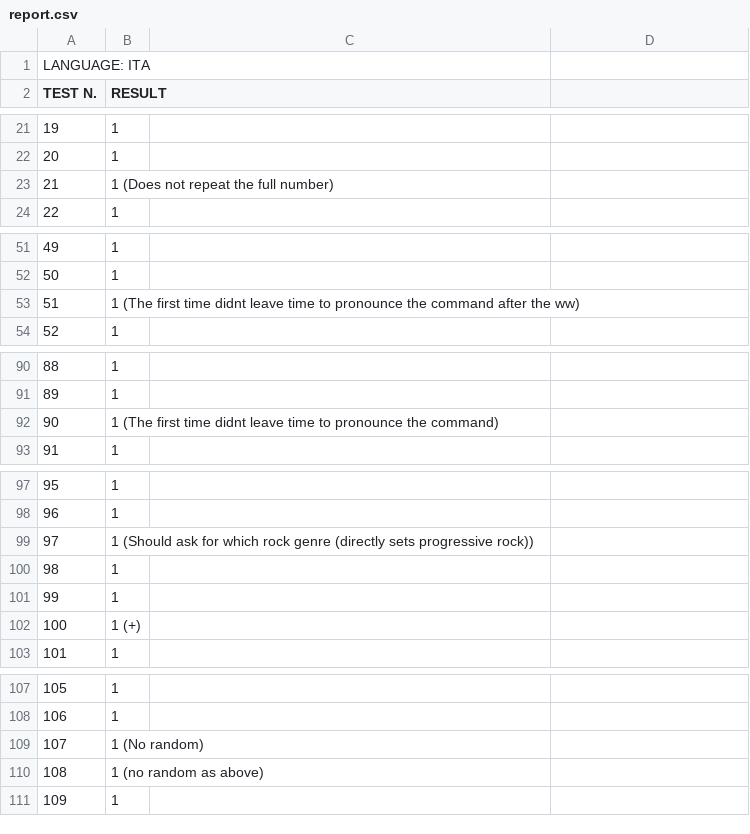
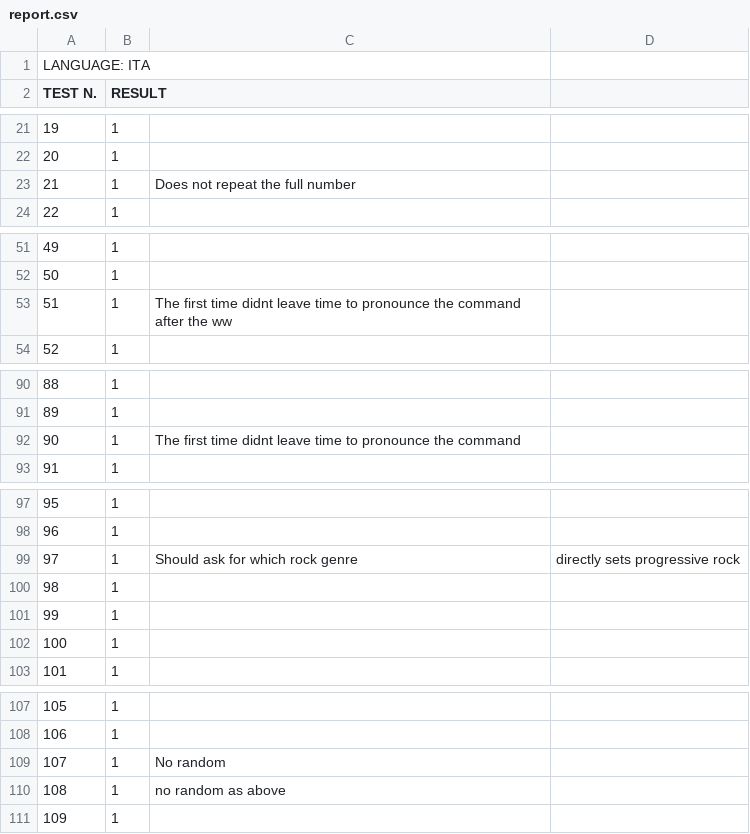
Before and after one commit to albertoccelli/VORTEX, a CSV file: vr_tests/ita_male_ac_medium/report.csv, drawn as a sheet; only a part is shown, gaps mark what is left out; the diff covers the shown part only; the diff names each change by its address in the sheet, - before the commit and + after, or states it on an @@ line.

```diff
--- a/vr_tests/ita_male_ac_medium/report.csv
+++ b/vr_tests/ita_male_ac_medium/report.csv
-B23 (RESULT): 1 (Does not repeat the full number)
+B23 (RESULT): 1
-C23: (empty)
+C23: Does not repeat the full number
-B53 (RESULT): 1 (The first time didnt leave time to pronounce the command after the ww)
+B53 (RESULT): 1
-C53: (empty)
+C53: The first time didnt leave time to pronounce the command after the ww
-B92 (RESULT): 1 (The first time didnt leave time to pronounce the command)
+B92 (RESULT): 1
-C92: (empty)
+C92: The first time didnt leave time to pronounce the command
-B99 (RESULT): 1 (Should ask for which rock genre (directly sets progressive rock))
+B99 (RESULT): 1
-C99: (empty)
+C99: Should ask for which rock genre
-D99: (empty)
+D99: directly sets progressive rock
-B102 (RESULT): 1 (+)
+B102 (RESULT): 1
-B109 (RESULT): 1 (No random)
+B109 (RESULT): 1
-C109: (empty)
+C109: No random
-B110 (RESULT): 1 (no random as above)
+B110 (RESULT): 1
-C110: (empty)
+C110: no random as above
```
Also changed, not shown: 32 edited cells elsewhere in this file, vr_tests/french_female_ac_medium/report.csv, vr_tests/ita_male_acmedium_NLU/report.csv, 1 other file.
